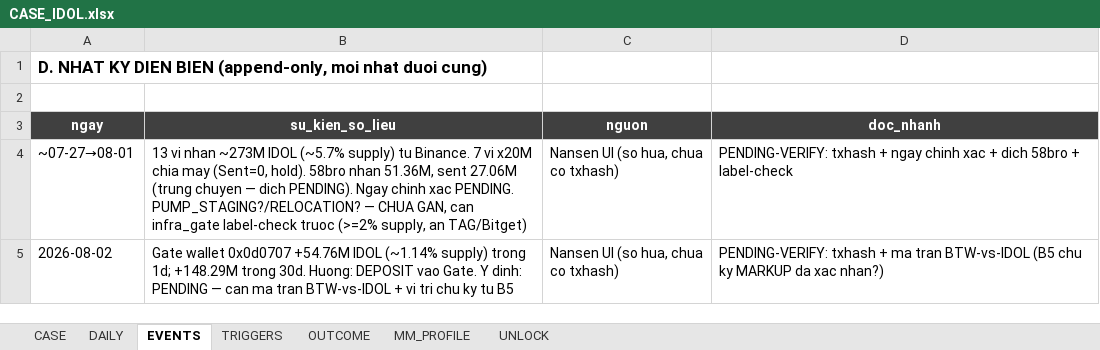
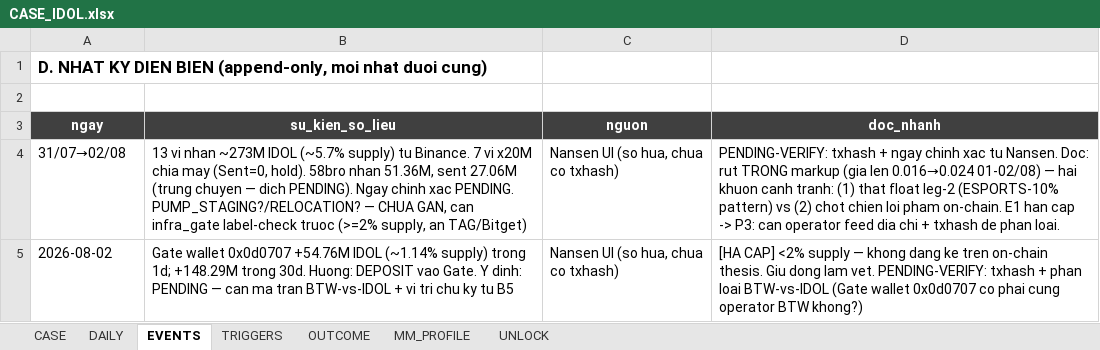
Before and after one commit to Tienbui228/whale_data, an Excel workbook: docs/case_files/CASE_IDOL.xlsx, sheet EVENTS, drawn as a sheet; values as stored, in another font and other column widths than the file's, no borders; the diff names each change by its address in the sheet, - before the commit and + after, or states it on an @@ line.

```diff
--- a/docs/case_files/CASE_IDOL.xlsx (sheet EVENTS)
+++ b/docs/case_files/CASE_IDOL.xlsx (sheet EVENTS)
-A4 (ngay): ~07-27→08-01
+A4 (ngay): 31/07→02/08
-D4 (doc_nhanh): …chinh xac + dich 58bro + label-check
+D4 (doc_nhanh): …chinh xac tu Nansen. Doc: rut TRONG markup (gia len 0.016→0.024 01-02/08) — hai khuon canh tranh: (1) that float leg-2 (ESPORTS-10% pattern) vs (2) chot chien loi pham on-chain. E1 han cap -> P3: can operator feed dia chi + txhash de phan loai.
-D5 (doc_nhanh): PENDING-VERIFY: txhash + ma tran BTW-vs-IDOL (B5 chu ky MARKUP da xac nhan?)
+D5 (doc_nhanh): [HA CAP] <2% supply — khong dang ke tren on-chain thesis. Giu dong lam vet. PENDING-VERIFY: txhash + phan loai BTW-vs-IDOL (Gate wallet 0x0d0707 co phai cung operator BTW khong?)
```
Also changed, not shown: sheet TRIGGERS, sheet MM_PROFILE, 4 other files.
